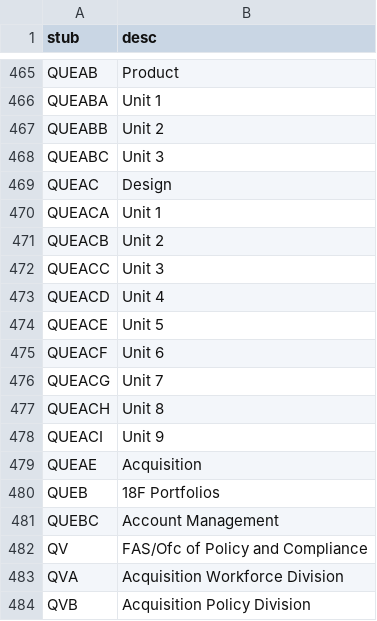
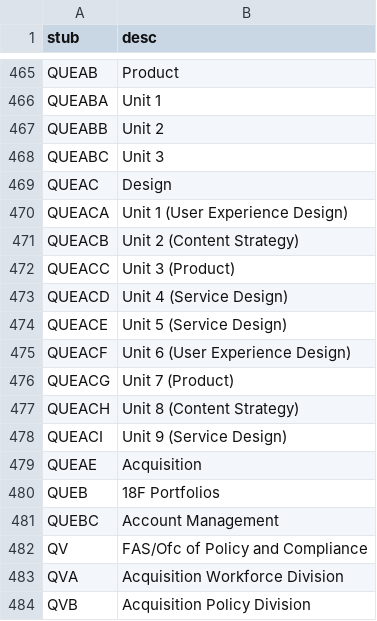
Before and after one commit to 18F/charlie, a CSV file: config/q-expand.csv, drawn as a sheet; only a part is shown, gaps mark what is left out.

Commit message:
Add descriptors to 18F Design
18F Design units are linked to design sub-categories. This change adds those subcategories in parentheses. Source: 18F Org Chart

```diff
--- a/config/q-expand.csv
+++ b/config/q-expand.csv
@@ -469,11 +469,11 @@ QUEABC,"Unit 3"
 QUEAC,"Design"
-QUEACA,"Unit 1"
-QUEACB,"Unit 2"
-QUEACC,"Unit 3"
-QUEACD,"Unit 4"
-QUEACE,"Unit 5"
-QUEACF,"Unit 6"
-QUEACG,"Unit 7"
-QUEACH,"Unit 8"
-QUEACI,"Unit 9"
+QUEACA,"Unit 1 (User Experience Design)"
+QUEACB,"Unit 2 (Content Strategy)"
+QUEACC,"Unit 3 (Product)"
+QUEACD,"Unit 4 (Service Design)"
+QUEACE,"Unit 5 (Service Design)"
+QUEACF,"Unit 6 (User Experience Design)"
+QUEACG,"Unit 7 (Product)"
+QUEACH,"Unit 8 (Content Strategy)"
+QUEACI,"Unit 9 (Service Design)"
 QUEAE,"Acquisition"
```
